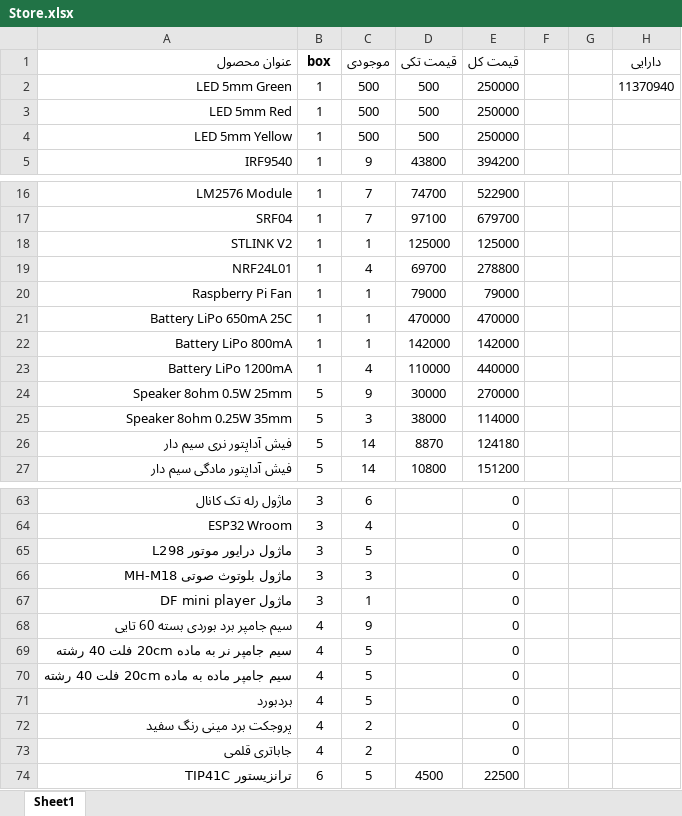
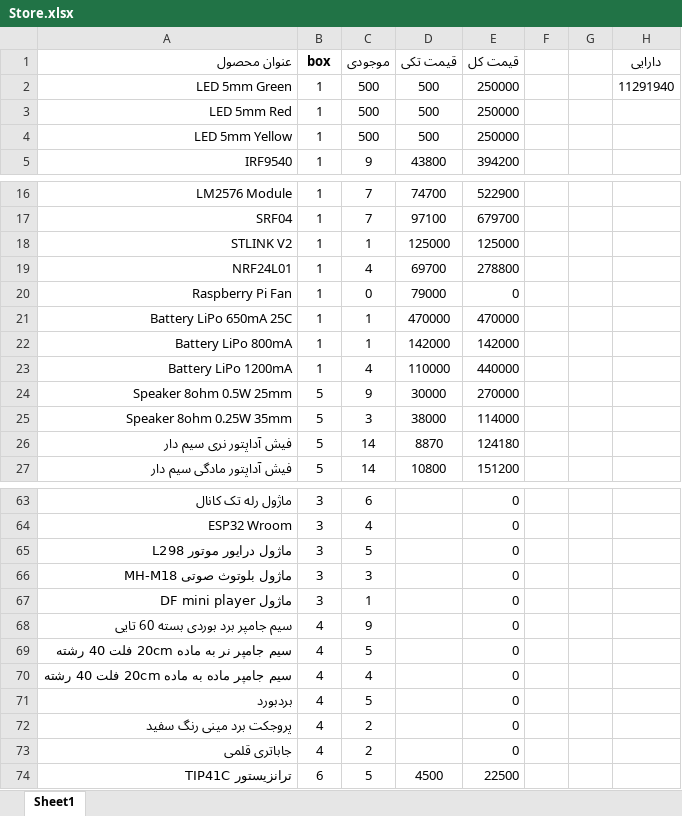
Before and after one commit to fdmxfarhan/rrlco, an Excel workbook: public/Store.xlsx, sheet Sheet1, drawn as a sheet; only a part is shown, gaps mark what is left out; values as stored, in another font and other column widths than the file's, no borders; the diff names each change by its address in the sheet, - before the commit and + after, or states it on an @@ line.

```diff
--- a/public/Store.xlsx (sheet Sheet1)
+++ b/public/Store.xlsx (sheet Sheet1)
-H2 (دارایی): 11370940
+H2 (دارایی): 11291940
-C20 (موجودی): 1
+C20 (موجودی): 0
-E20 (قیمت کل): 79000
+E20 (قیمت کل): 0
-C70 (موجودی): 5
+C70 (موجودی): 4
```
Also changed, not shown: 3 other files.
